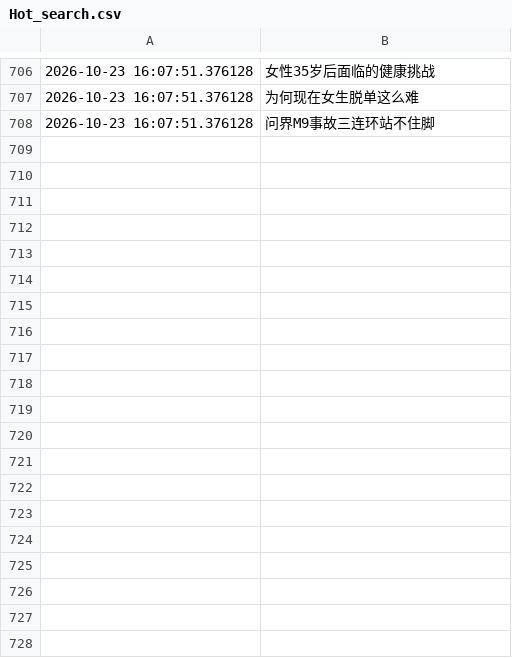
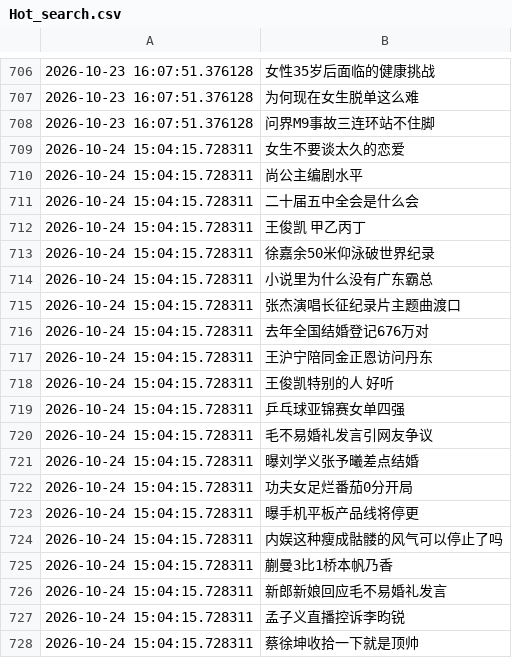
Before and after one commit to Snaclop/Sina_Microblog_Hot_Search, a CSV file: Hot_search.csv, drawn as a sheet; only a part is shown, gaps mark what is left out; the diff covers the shown part only.

```diff
--- a/Hot_search.csv
+++ b/Hot_search.csv
@@ -708 +708,21 @@
 2026-10-23 16:07:51.376128,问界M9事故三连环站不住脚
+2026-10-24 15:04:15.728311,女生不要谈太久的恋爱
+2026-10-24 15:04:15.728311,尚公主编剧水平
+2026-10-24 15:04:15.728311,二十届五中全会是什么会
+2026-10-24 15:04:15.728311,王俊凯 甲乙丙丁
+2026-10-24 15:04:15.728311,徐嘉余50米仰泳破世界纪录
+2026-10-24 15:04:15.728311,小说里为什么没有广东霸总
+2026-10-24 15:04:15.728311,张杰演唱长征纪录片主题曲渡口
+2026-10-24 15:04:15.728311,去年全国结婚登记676万对
+2026-10-24 15:04:15.728311,王沪宁陪同金正恩访问丹东
+2026-10-24 15:04:15.728311,王俊凯特别的人 好听
+2026-10-24 15:04:15.728311,乒乓球亚锦赛女单四强
+2026-10-24 15:04:15.728311,毛不易婚礼发言引网友争议
+2026-10-24 15:04:15.728311,曝刘学义张予曦差点结婚
+2026-10-24 15:04:15.728311,功夫女足烂番茄0分开局
+2026-10-24 15:04:15.728311,曝手机平板产品线将停更
+2026-10-24 15:04:15.728311,内娱这种瘦成骷髅的风气可以停止了吗
+2026-10-24 15:04:15.728311,蒯曼3比1桥本帆乃香
+2026-10-24 15:04:15.728311,新郎新娘回应毛不易婚礼发言
+2026-10-24 15:04:15.728311,孟子义直播控诉李昀锐
+2026-10-24 15:04:15.728311,蔡徐坤收拾一下就是顶帅
```
Also changed, not shown: 31 added rows elsewhere in this file.
